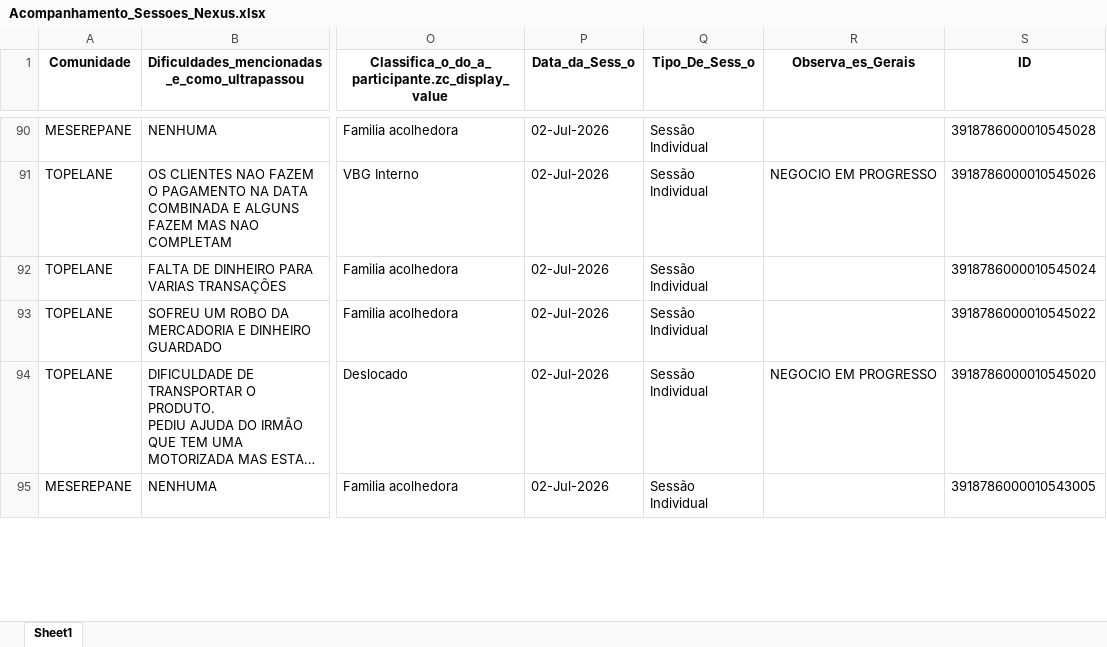
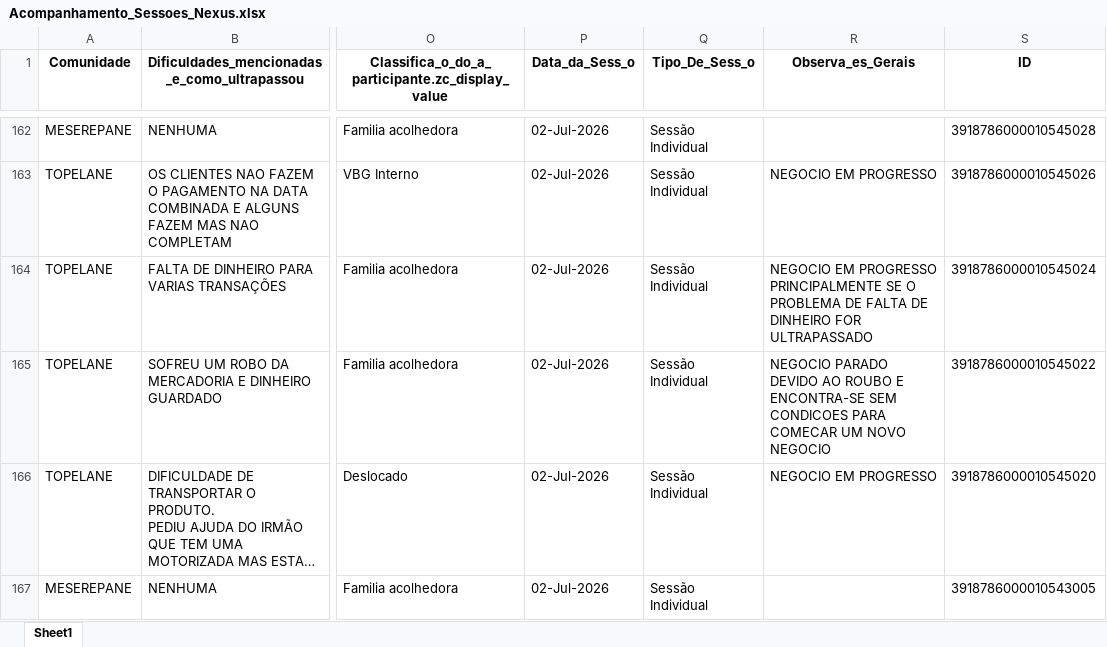
Before and after one commit to muvamis/dash_nexus_c1_2026, an Excel workbook: Acompanhamento_Sessoes_Nexus.xlsx, sheet Sheet1, drawn as a sheet; only a part is shown, gaps mark what is left out; long unchanged cells end in …; values as stored, in another font and other column widths than the file's, no borders; addresses are those after the commit; the diff covers the shown part only; the diff names each change by its address in the sheet, - before the commit and + after, or states it on an @@ line.

```diff
--- a/Acompanhamento_Sessoes_Nexus.xlsx (sheet Sheet1)
+++ b/Acompanhamento_Sessoes_Nexus.xlsx (sheet Sheet1)
-R164 (Observa_es_Gerais): (empty)
+R164 (Observa_es_Gerais): NEGOCIO EM PROGRESSO PRINCIPALMENTE SE O PROBLEMA DE FALTA DE DINHEIRO FOR ULTRAPASSADO
-R165 (Observa_es_Gerais): (empty)
+R165 (Observa_es_Gerais): NEGOCIO PARADO DEVIDO AO ROUBO E ENCONTRA-SE SEM CONDICOES PARA COMECAR UM NOVO NEGOCIO
```
Also changed, not shown: 72 added rows elsewhere in this sheet, Ficha_Monitoria_Feiras.xlsx, Presencas_Nexus_Mentoria.xlsx, 5 other files.
